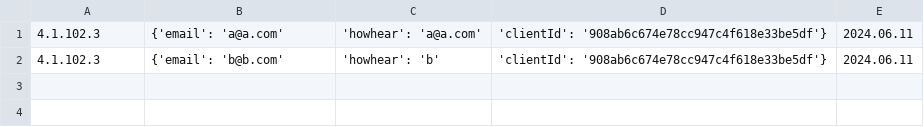
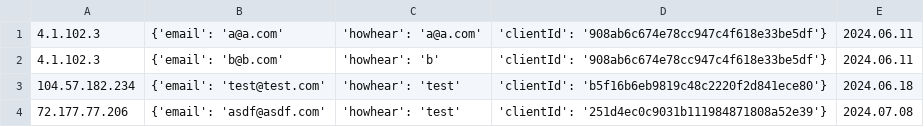
Before and after one commit to vannorman/mana.red, a CSV file: mana_red/static/lists/mailing_list.csv, drawn as a sheet; the diff names each change by its address in the sheet, - before the commit and + after, or states it on an @@ line.

```diff
--- a/mana_red/static/lists/mailing_list.csv
+++ b/mana_red/static/lists/mailing_list.csv
+row 3: 104.57.182.234 | {'email': 'test@test.com' | 'howhear': 'test' | 'clientId': 'b5f16b6eb9819c48c2220f2d841ece80'} | 2024.06.18
+row 4: 72.177.77.206 | {'email': 'asdf@asdf.com' | 'howhear': 'test' | 'clientId': '251d4ec0c9031b111984871808a52e39'} | 2024.07.08
```
Also changed, not shown: 2 other files.
